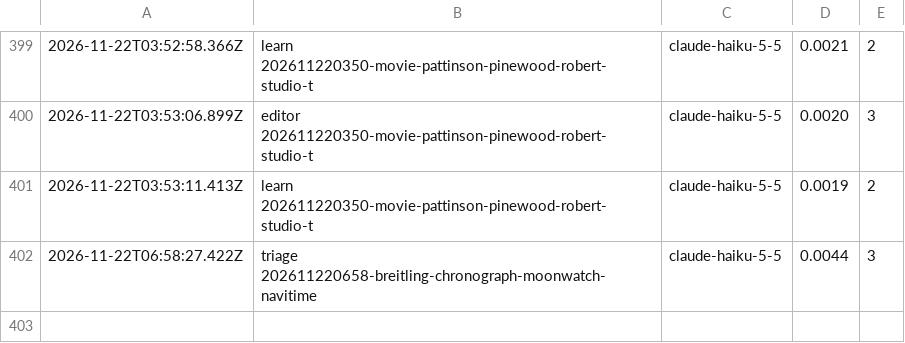
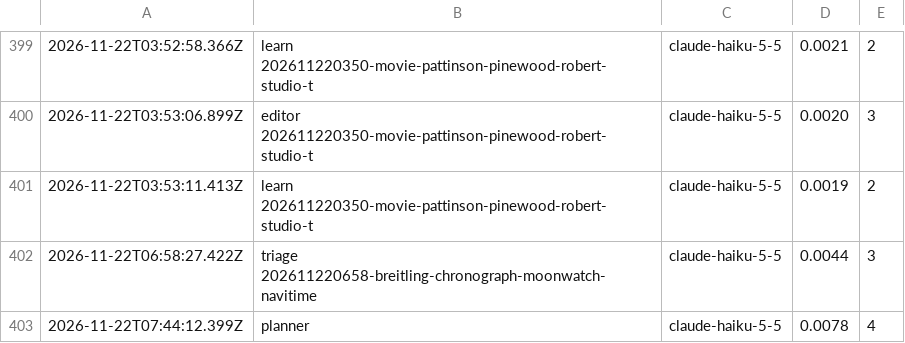
Before and after one commit to nmkr321/watchwireco, a TSV file: watch-wire-engine/logs/costs.tsv, drawn as a sheet; only a part is shown, gaps mark what is left out.

Commit message:
engine: plan  2026-11-22T07:44Z

```diff
--- a/watch-wire-engine/logs/costs.tsv
+++ b/watch-wire-engine/logs/costs.tsv
@@ -402 +402,2 @@
 2026-11-22T06:58:27.422Z	triage 202611220658-breitling-chronograph-moonwatch-navitime	claude-haiku-5-5	0.0044	3
+2026-11-22T07:44:12.399Z	planner	claude-haiku-5-5	0.0078	4
```
Also changed, not shown: 13 other files.
